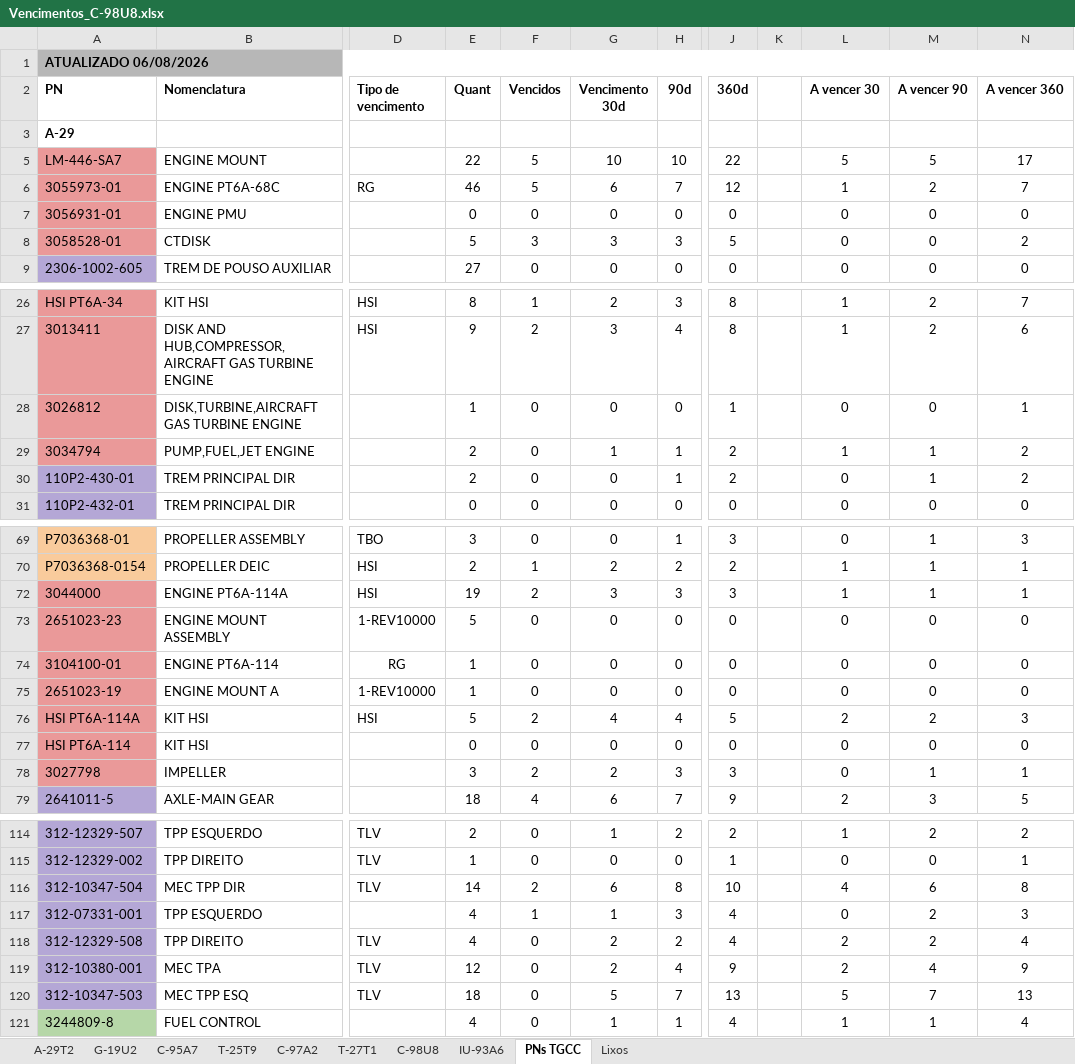
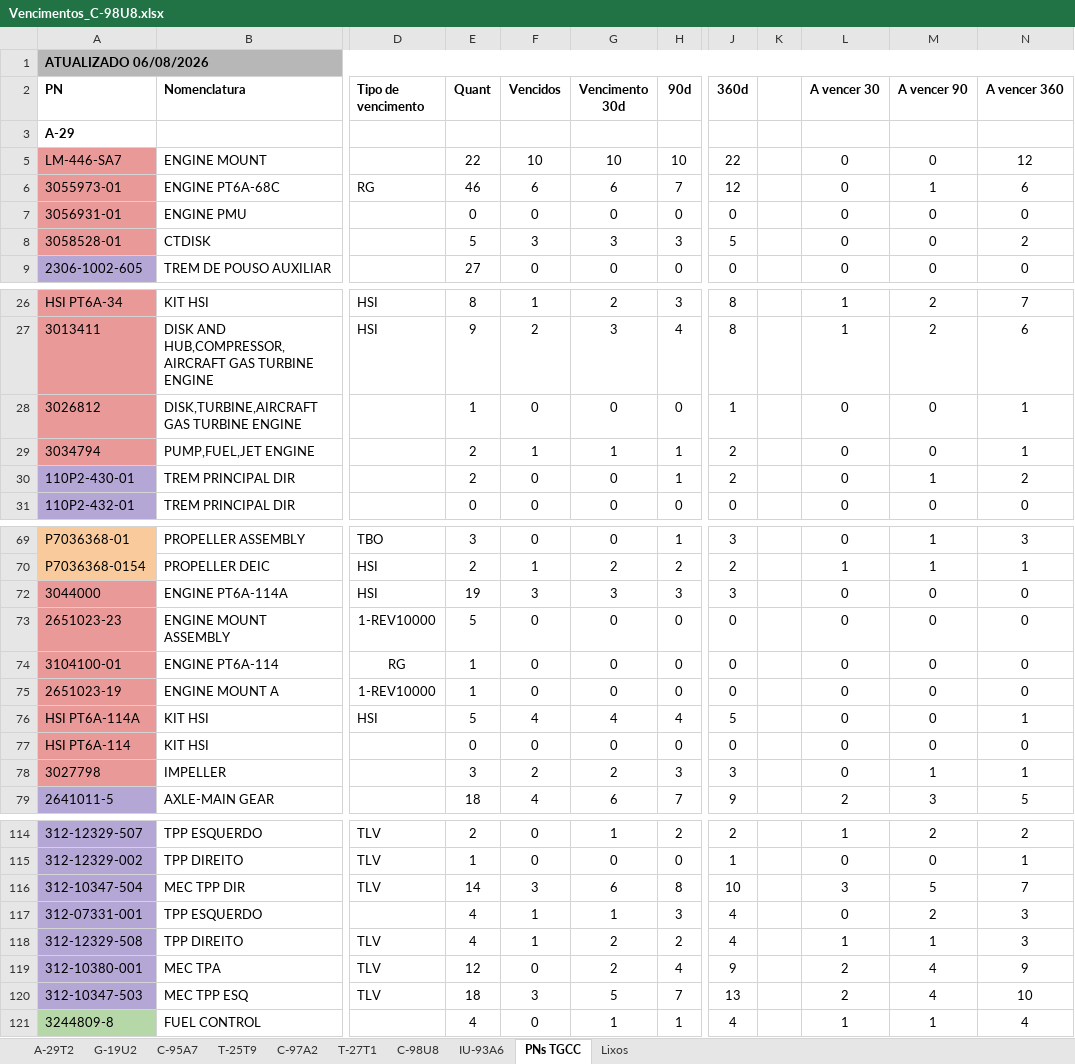
Before and after one commit to wallacedellaney/c98a-pamals, an Excel workbook: Coordenadoria/01_Bases_Originais/Vencimentos/Vencimentos_C-98U8.xlsx, sheet PNs TGCC, drawn as a sheet; only a part is shown, gaps mark what is left out; values as stored, in another font and other column widths than the file's, no borders; charts and pictures not drawn; the diff covers the shown part only; the diff names each change by its address in the sheet, - before the commit and + after, or states it on an @@ line.

Commit message:
Atualização automática: vencimentos_tmot (01/09/2026 11:15)

```diff
--- a/Coordenadoria/01_Bases_Originais/Vencimentos/Vencimentos_C-98U8.xlsx (sheet PNs TGCC)
+++ b/Coordenadoria/01_Bases_Originais/Vencimentos/Vencimentos_C-98U8.xlsx (sheet PNs TGCC)
-F5 (Vencidos): 5
+F5 (Vencidos): 10
-L5 (A vencer 30): 5
+L5 (A vencer 30): 0
-M5 (A vencer 90): 5
+M5 (A vencer 90): 0
-N5 (A vencer 360): 17
+N5 (A vencer 360): 12
-F6 (Vencidos): 5
+F6 (Vencidos): 6
-L6 (A vencer 30): 1
+L6 (A vencer 30): 0
-M6 (A vencer 90): 2
+M6 (A vencer 90): 1
-N6 (A vencer 360): 7
+N6 (A vencer 360): 6
-F29 (Vencidos): 0
+F29 (Vencidos): 1
-L29 (A vencer 30): 1
+L29 (A vencer 30): 0
-M29 (A vencer 90): 1
+M29 (A vencer 90): 0
-N29 (A vencer 360): 2
+N29 (A vencer 360): 1
-F72 (Vencidos): 2
+F72 (Vencidos): 3
-L72 (A vencer 30): 1
+L72 (A vencer 30): 0
-M72 (A vencer 90): 1
+M72 (A vencer 90): 0
-N72 (A vencer 360): 1
+N72 (A vencer 360): 0
-F76 (Vencidos): 2
+F76 (Vencidos): 4
-L76 (A vencer 30): 2
+L76 (A vencer 30): 0
-M76 (A vencer 90): 2
+M76 (A vencer 90): 0
-N76 (A vencer 360): 3
+N76 (A vencer 360): 1
-F116 (Vencidos): 2
+F116 (Vencidos): 3
-L116 (A vencer 30): 4
+L116 (A vencer 30): 3
-M116 (A vencer 90): 6
+M116 (A vencer 90): 5
-N116 (A vencer 360): 8
+N116 (A vencer 360): 7
-F118 (Vencidos): 0
+F118 (Vencidos): 1
-L118 (A vencer 30): 2
+L118 (A vencer 30): 1
-M118 (A vencer 90): 2
+M118 (A vencer 90): 1
-N118 (A vencer 360): 4
+N118 (A vencer 360): 3
-F120 (Vencidos): 0
+F120 (Vencidos): 3
-L120 (A vencer 30): 5
+L120 (A vencer 30): 2
-M120 (A vencer 90): 7
+M120 (A vencer 90): 4
-N120 (A vencer 360): 13
+N120 (A vencer 360): 10
```
Also changed, not shown: 8 edited cells elsewhere in this sheet, Coordenadoria/02_Dados_Tratados/base_vencimentos_tratada.xlsx, 2 other files.
